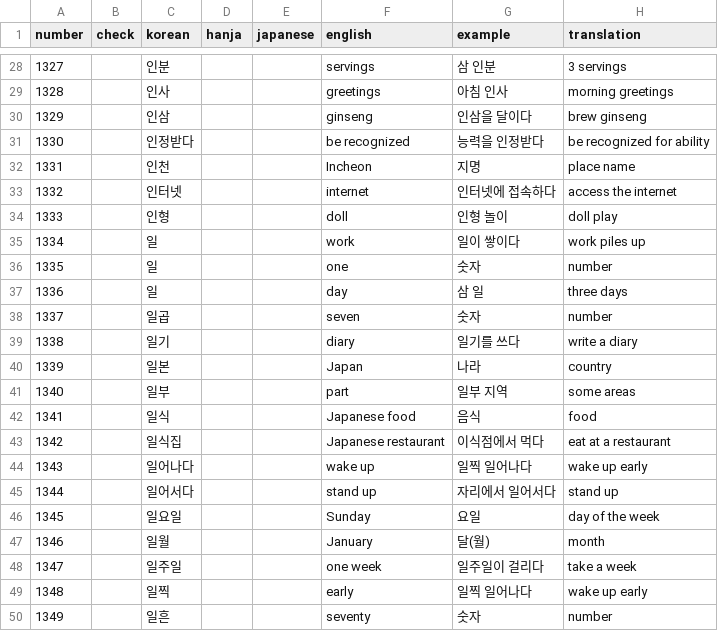
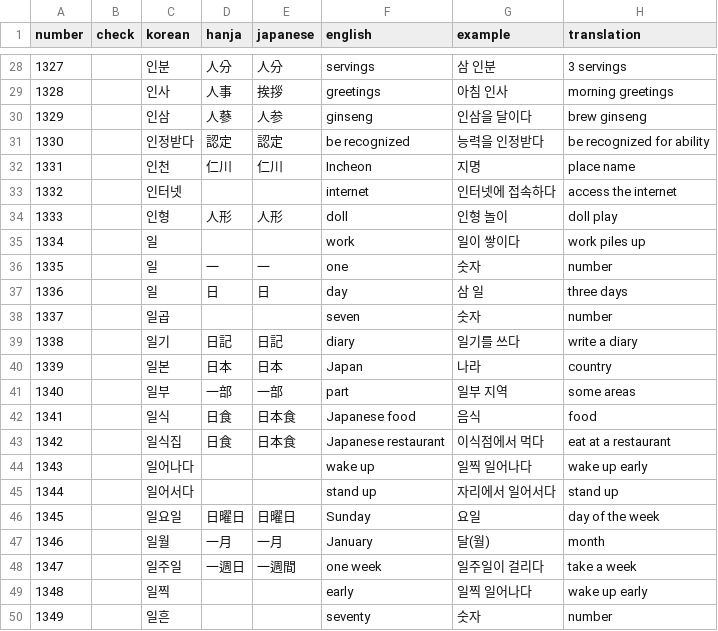
Before and after one commit to hi-ogawa/misc, a CSV file: topik1/extra/14.csv, drawn as a sheet; only a part is shown, gaps mark what is left out; the diff covers the shown part only.

```diff
--- a/topik1/extra/14.csv
+++ b/topik1/extra/14.csv
@@ -28,22 +28,22 @@ number,check,korean,hanja,japanese,english,example,translation
-1327,,인분,,,servings,삼 인분,3 servings
-1328,,인사,,,greetings,아침 인사,morning greetings
-1329,,인삼,,,ginseng,인삼을 달이다,brew ginseng
-1330,,인정받다,,,be recognized,능력을 인정받다,be recognized for ability
-1331,,인천,,,Incheon,지명,place name
+1327,,인분,人分,人分,servings,삼 인분,3 servings
+1328,,인사,人事,挨拶,greetings,아침 인사,morning greetings
+1329,,인삼,人蔘,人参,ginseng,인삼을 달이다,brew ginseng
+1330,,인정받다,認定,認定,be recognized,능력을 인정받다,be recognized for ability
+1331,,인천,仁川,仁川,Incheon,지명,place name
 1332,,인터넷,,,internet,인터넷에 접속하다,access the internet
-1333,,인형,,,doll,인형 놀이,doll play
+1333,,인형,人形,人形,doll,인형 놀이,doll play
 1334,,일,,,work,일이 쌓이다,work piles up
-1335,,일,,,one,숫자,number
-1336,,일,,,day,삼 일,three days
+1335,,일,一,一,one,숫자,number
+1336,,일,日,日,day,삼 일,three days
 1337,,일곱,,,seven,숫자,number
-1338,,일기,,,diary,일기를 쓰다,write a diary
-1339,,일본,,,Japan,나라,country
-1340,,일부,,,part,일부 지역,some areas
-1341,,일식,,,Japanese food,음식,food
-1342,,일식집,,,Japanese restaurant,이식점에서 먹다,eat at a restaurant
+1338,,일기,日記,日記,diary,일기를 쓰다,write a diary
+1339,,일본,日本,日本,Japan,나라,country
+1340,,일부,一部,一部,part,일부 지역,some areas
+1341,,일식,日食,日本食,Japanese food,음식,food
+1342,,일식집,日食,日本食,Japanese restaurant,이식점에서 먹다,eat at a restaurant
 1343,,일어나다,,,wake up,일찍 일어나다,wake up early
 1344,,일어서다,,,stand up,자리에서 일어서다,stand up
-1345,,일요일,,,Sunday,요일,day of the week
-1346,,일월,,,January,달(월),month
-1347,,일주일,,,one week,일주일이 걸리다,take a week
+1345,,일요일,日曜日,日曜日,Sunday,요일,day of the week
+1346,,일월,一月,一月,January,달(월),month
+1347,,일주일,一週日,一週間,one week,일주일이 걸리다,take a week
 1348,,일찍,,,early,일찍 일어나다,wake up early
```
Also changed, not shown: 70 edited cells elsewhere in this file, 1 other file.
